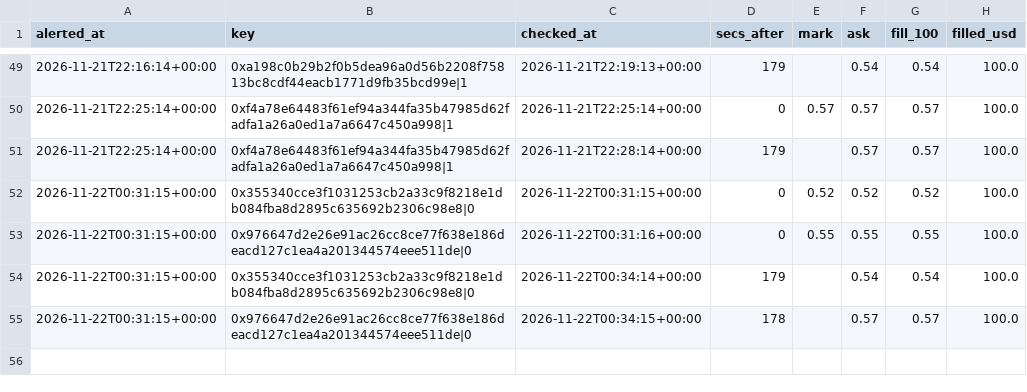
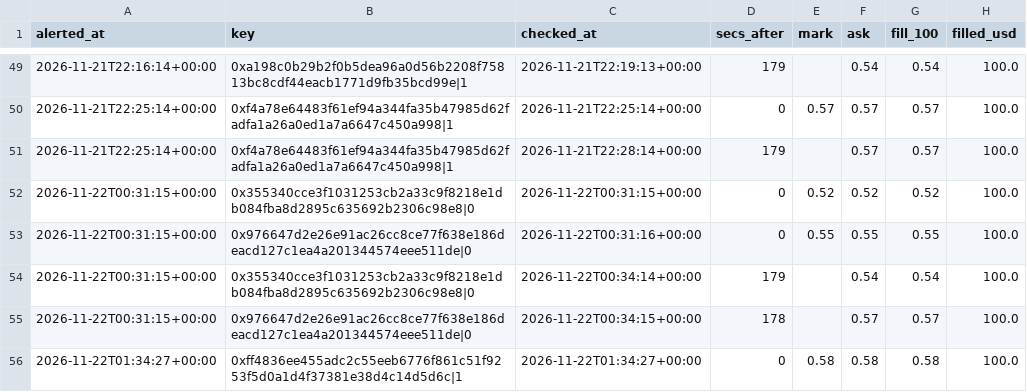
Before and after one commit to hunterscottsmith2-ctrl/polytail, a CSV file: fills_early.csv, drawn as a sheet; only a part is shown, gaps mark what is left out; the diff names each change by its address in the sheet, - before the commit and + after, or states it on an @@ line.

```diff
--- a/fills_early.csv
+++ b/fills_early.csv
+row 56: 2026-11-22T01:34:27+00:00 | 0xff4836ee455adc2c55eeb6776f861c51f9253f5d0a1d4f37381e38d4c14d5d6c|1 | 2026-11-22T01:34:27+00:00 | 0 | 0.58 | 0.58 | 0.58 | 100.0
```
Also changed, not shown: signals_early.csv, 5 other files.
